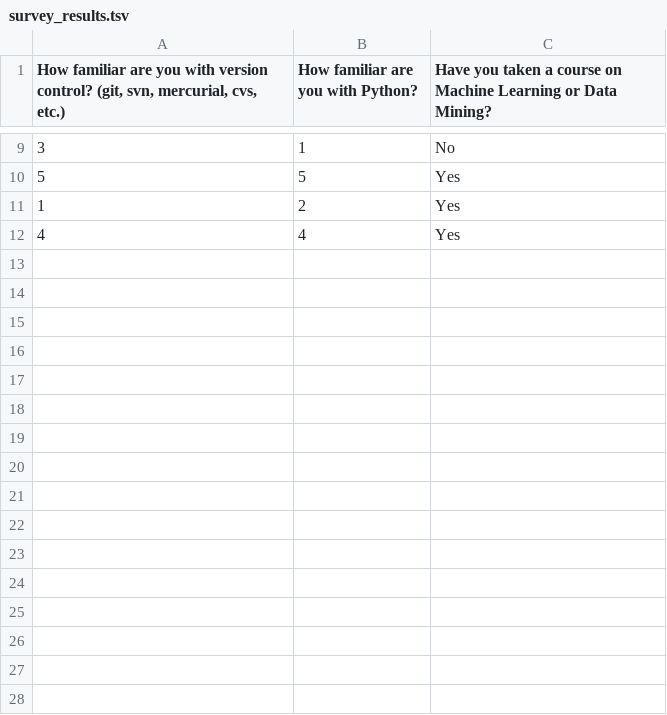
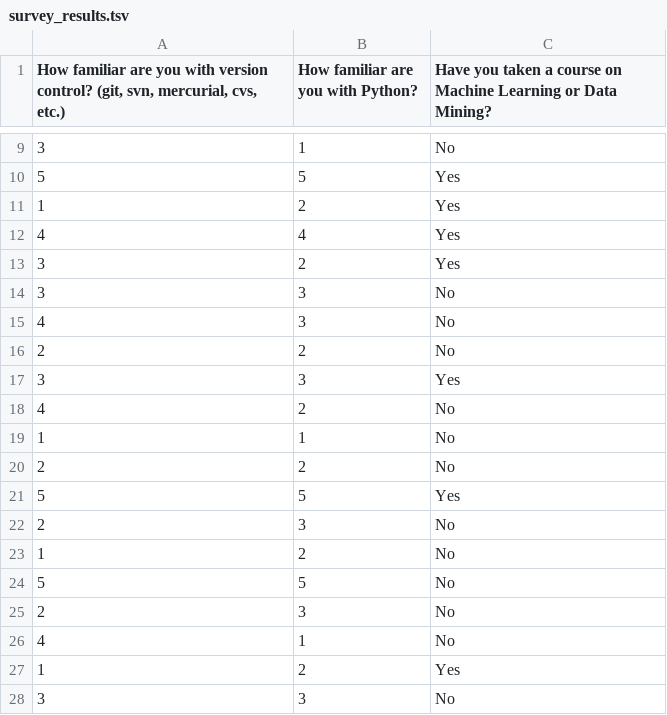
Before and after one commit to iit-cs579/main, a TSV file: lec/l01/survey_results.tsv, drawn as a sheet; only a part is shown, gaps mark what is left out.

Commit message:
update readme; update survey results

```diff
--- a/lec/l01/survey_results.tsv
+++ b/lec/l01/survey_results.tsv
@@ -12 +12,17 @@ How familiar are you with version control? (git, svn, mercurial, cvs, etc.)	How
 4	4	Yes
+3	2	Yes
+3	3	No
+4	3	No
+2	2	No
+3	3	Yes
+4	2	No
+1	1	No
+2	2	No
+5	5	Yes
+2	3	No
+1	2	No
+5	5	No
+2	3	No
+4	1	No
+1	2	Yes
+3	3	No
```
Also changed, not shown: 2 other files.
